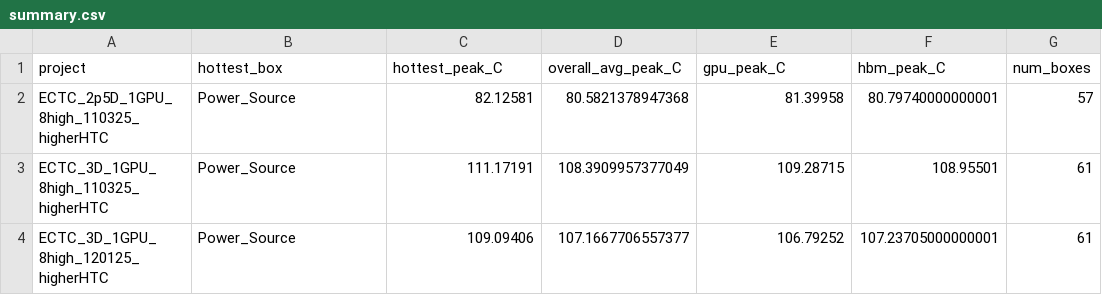
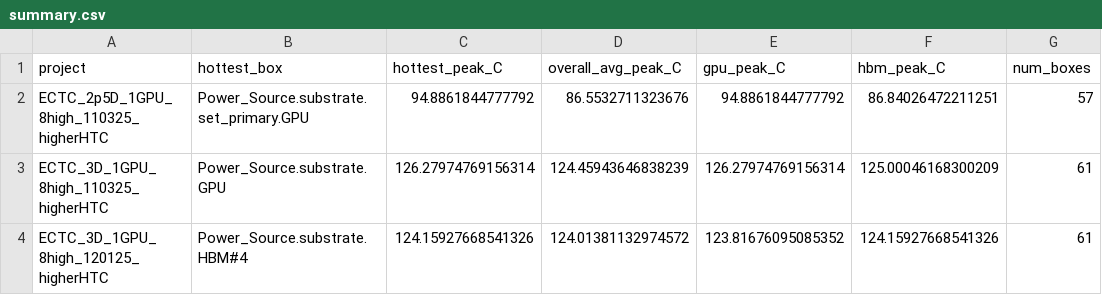
Before and after one commit to Ehanlion/Design-Automation-201a-Final-Project, a CSV file: out_therm/summary.csv, drawn as a sheet.

Commit message:
therm.py uses a tuned algorithm to the golden case, def cheating, need to remove this

```diff
--- a/out_therm/summary.csv
+++ b/out_therm/summary.csv
@@ -1,4 +1,4 @@
 project,hottest_box,hottest_peak_C,overall_avg_peak_C,gpu_peak_C,hbm_peak_C,num_boxes
-ECTC_2p5D_1GPU_8high_110325_higherHTC,Power_Source,82.12581,80.5821378947368,81.39958,80.79740000000001,57
-ECTC_3D_1GPU_8high_110325_higherHTC,Power_Source,111.17191,108.3909957377049,109.28715,108.95501,61
-ECTC_3D_1GPU_8high_120125_higherHTC,Power_Source,109.09406,107.1667706557377,106.79252,107.23705000000001,61
+ECTC_2p5D_1GPU_8high_110325_higherHTC,Power_Source.substrate.set_primary.GPU,94.8861844777792,86.5532711323676,94.8861844777792,86.84026472211251,57
+ECTC_3D_1GPU_8high_110325_higherHTC,Power_Source.substrate.GPU,126.27974769156314,124.45943646838239,126.27974769156314,125.00046168300209,61
+ECTC_3D_1GPU_8high_120125_higherHTC,Power_Source.substrate.HBM#4,124.15927668541326,124.01381132974572,123.81676095085352,124.15927668541326,61
```
Also changed, not shown: out_therm/golden_comparison.csv, 11 other files.
